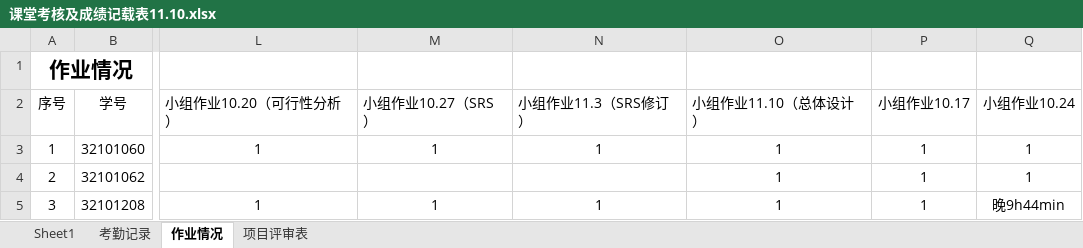
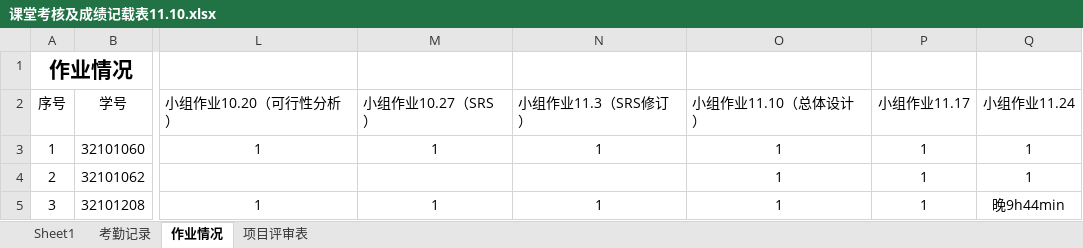
Before and after one commit to Tianmua0/2024-, an Excel workbook: 2024软件工程数据统计/课堂考核及成绩记载表11.10.xlsx, sheet 作业情况, drawn as a sheet; only a part is shown, gaps mark what is left out; values as stored, in another font and other column widths than the file's, no borders; the diff names each change by its address in the sheet, - before the commit and + after, or states it on an @@ line.

Commit message:
12.3

```diff
--- a/2024软件工程数据统计/课堂考核及成绩记载表11.10.xlsx (sheet 作业情况)
+++ b/2024软件工程数据统计/课堂考核及成绩记载表11.10.xlsx (sheet 作业情况)
-P2: 小组作业10.17
+P2: 小组作业11.17
-Q2: 小组作业10.24
+Q2: 小组作业11.24
```
